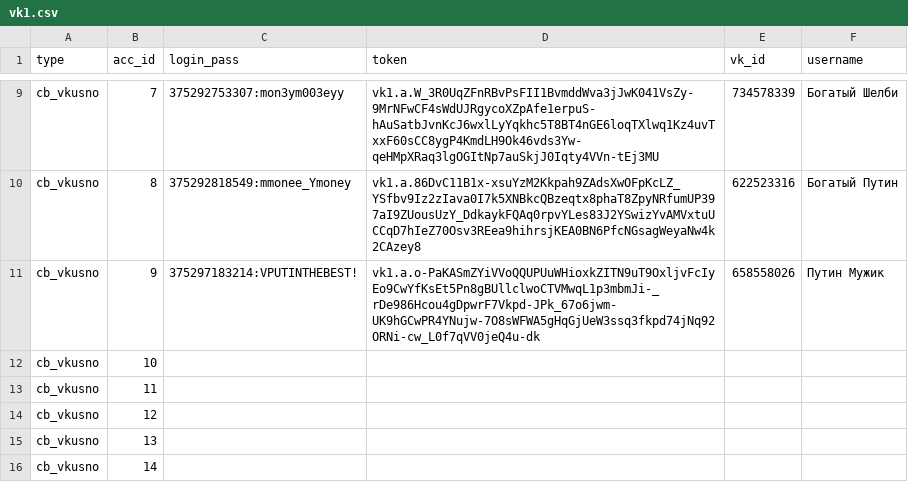
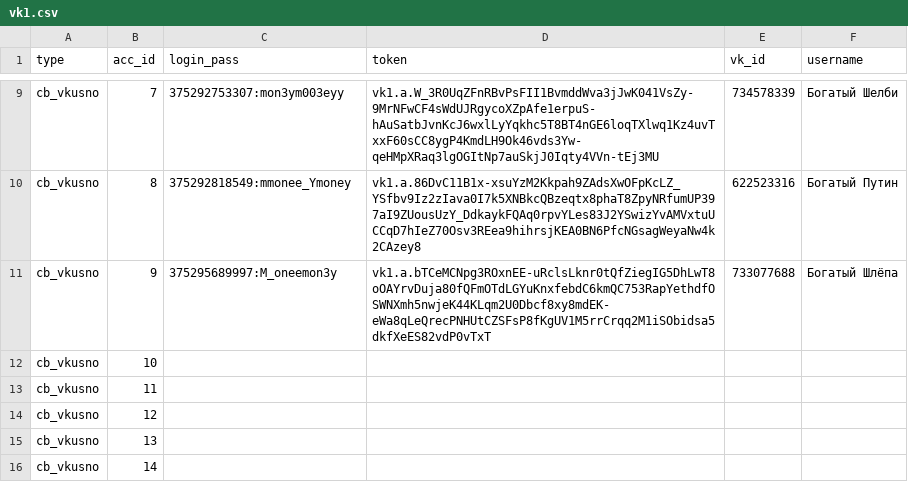
Before and after one commit to colorfulpaintofapriltoday/data, a CSV file: vk1.csv, drawn as a sheet; only a part is shown, gaps mark what is left out.

Commit message:
Update vk1.csv

```diff
--- a/vk1.csv
+++ b/vk1.csv
@@ -10,3 +10,3 @@ cb_vkusno,7,375292753307:mon3ym003eyy,vk1.a.W_3R0UqZFnRBvPsFII1BvmddWva3jJwK041V
 cb_vkusno,8,375292818549:mmonee_Ymoney,vk1.a.86DvC11B1x-xsuYzM2Kkpah9ZAdsXwOFpKcLZ_YSfbv9Iz2zIava0I7k5XNBkcQBzeqtx8phaT8ZpyNRfumUP397aI9ZUousUzY_DdkaykFQAq0rpvYLes83J2YSwizYvAMVxtuUCCqD7hIeZ70Osv3REea9hihrsjKEA0BN6PfcNGsagWeyaNw4k2CAzey8,622523316,Богатый Путин
-cb_vkusno,9,375297183214:VPUTINTHEBEST!,vk1.a.o-PaKASmZYiVVoQQUPUuWHioxkZITN9uT9OxljvFcIyEo9CwYfKsEt5Pn8gBUllclwoCTVMwqL1p3mbmJi-_rDe986Hcou4gDpwrF7Vkpd-JPk_67o6jwm-UK9hGCwPR4YNujw-7O8sWFWA5gHqGjUeW3ssq3fkpd74jNq92ORNi-cw_L0f7qVV0jeQ4u-dk,658558026,Путин Мужик
+cb_vkusno,9,375295689997:M_oneemon3y,vk1.a.bTCeMCNpg3ROxnEE-uRclsLknr0tQfZiegIG5DhLwT8oOAYrvDuja80fQFmOTdLGYuKnxfebdC6kmQC753RapYethdfOSWNXmh5nwjeK44KLqm2U0Dbcf8xy8mdEK-eWa8qLeQrecPNHUtCZSFsP8fKgUV1M5rrCrqq2M1iSObidsa5dkfXeES82vdP0vTxT,733077688,Богатый Шлёпа
 cb_vkusno,10,
```
